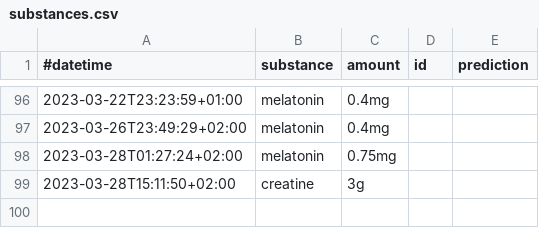
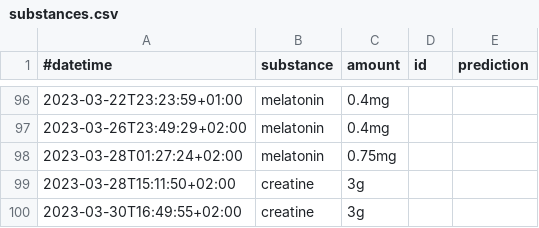
Before and after one commit to niplav/site, a CSV file: data/substances.csv, drawn as a sheet; only a part is shown, gaps mark what is left out; the diff names each change by its address in the sheet, - before the commit and + after, or states it on an @@ line.

```diff
--- a/data/substances.csv
+++ b/data/substances.csv
+row 100: 2023-03-30T16:49:55+02:00 | creatine | 3g
```
Also changed, not shown: data/masturbations.csv, data/productivity.csv, 6 other files.
